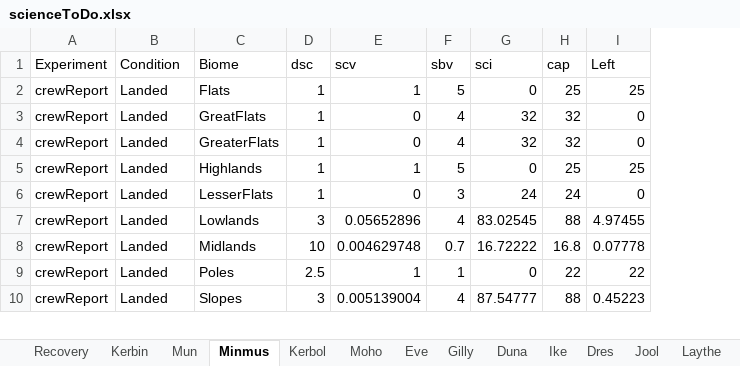
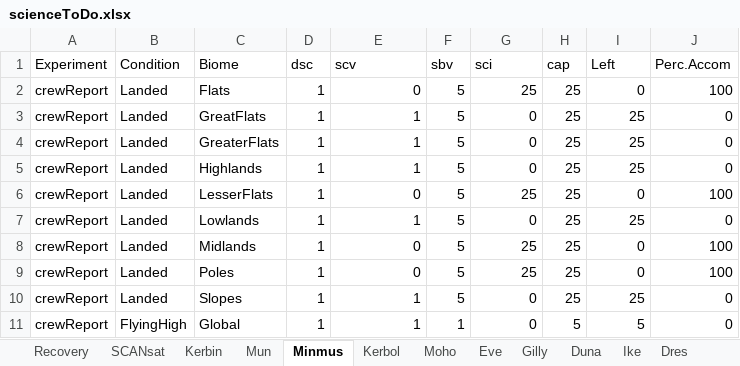
Before and after one commit to Amorymeltzer/ksp, an Excel workbook: scienceToDo.xlsx, sheet Minmus, drawn as a sheet; only a part is shown; values as stored, in another font and other column widths than the file's, no cell formats; removed rows and columns are numbered as before the commit, all else as after; the diff covers the shown part only; the diff names each change by its address in the sheet, - before the commit and + after, or states it on an @@ line.

```diff
--- a/scienceToDo.xlsx (sheet Minmus)
+++ b/scienceToDo.xlsx (sheet Minmus)
+sheet tab: SCANsat
+column J (Perc.Accom), rows 3-8: 0 | 0 | 0 | 100 | 0 | 100; row 10: 0
+row 2: crewReport | Landed | Flats | 1 | 0 | 5 | 25 | 25 | 0 | 100
-C3 (Biome): Flats
+C3 (Biome): GreatFlats
-row 3: crewReport | Landed | GreatFlats | 1 | 0 | 4 | 32 | 32 | 0
-E4 (scv): 0
+E4 (scv): 1
-F4 (sbv): 4
+F4 (sbv): 5
-G4 (sci): 32
+G4 (sci): 0
-H4 (cap): 32
+H4 (cap): 25
-I4 (Left): 0
+I4 (Left): 25
-F6 (sbv): 3
+F6 (sbv): 5
-G6 (sci): 24
+G6 (sci): 25
-H6 (cap): 24
+H6 (cap): 25
-D7 (dsc): 3
+D7 (dsc): 1
-E7 (scv): 0.05652896
+E7 (scv): 1
-F7 (sbv): 4
+F7 (sbv): 5
-G7 (sci): 83.02545
+G7 (sci): 0
-H7 (cap): 88
+H7 (cap): 25
-I7 (Left): 4.97455
+I7 (Left): 25
-D8 (dsc): 10
+D8 (dsc): 1
-E8 (scv): 0.004629748
+E8 (scv): 0
-F8 (sbv): 0.7
+F8 (sbv): 5
-G8 (sci): 16.72222
+G8 (sci): 25
-H8 (cap): 16.8
+H8 (cap): 25
-I8 (Left): 0.07778
+I8 (Left): 0
+row 9: crewReport | Landed | Poles | 1 | 0 | 5 | 25 | 25 | 0 | 100
-C10 (Biome): Poles
+C10 (Biome): Slopes
-D10 (dsc): 2.5
+D10 (dsc): 1
-F10 (sbv): 1
+F10 (sbv): 5
-H10 (cap): 22
+H10 (cap): 25
-I10 (Left): 22
+I10 (Left): 25
-row 10: crewReport | Landed | Slopes | 3 | 0.005139004 | 4 | 87.54777 | 88 | 0.45223
+row 11: crewReport | FlyingHigh | Global | 1 | 1 | 1 | 0 | 5 | 5 | 0
```
Also changed, not shown: 7 added rows, 5 removed rows and 364 edited cells elsewhere in this sheet, sheet Kerbin, sheet Mun, sheet Recovery, sheet Kerbol, sheet Ike, sheet Dres, 11 more sheets, cell formats, 3 other files.
